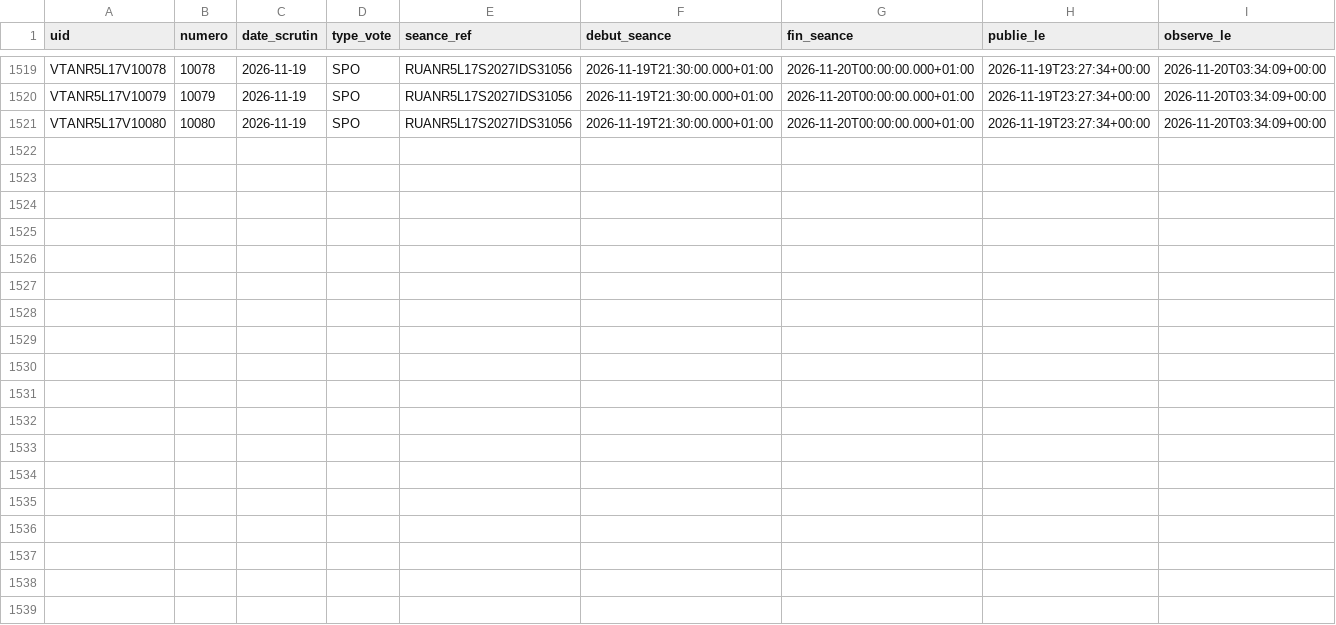
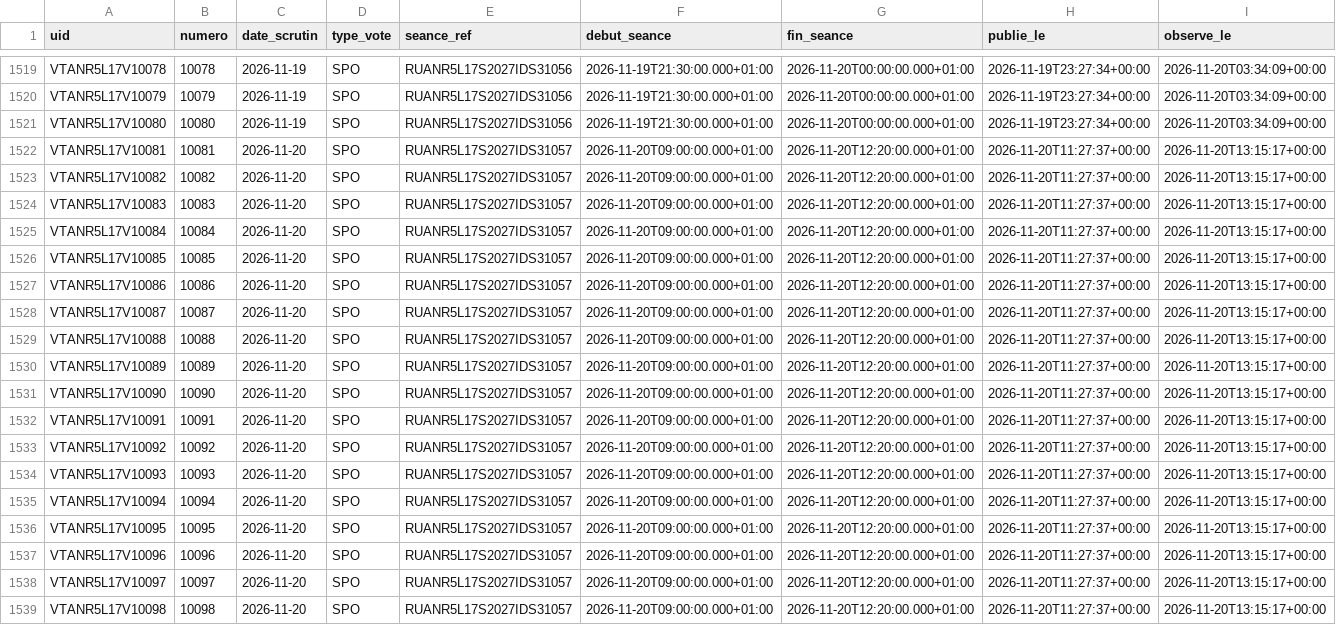
Before and after one commit to ijugarcia-pro/site-politique, a CSV file: data/mesures/delai_publication/scrutins.csv, drawn as a sheet; only a part is shown, gaps mark what is left out.

```diff
--- a/data/mesures/delai_publication/scrutins.csv
+++ b/data/mesures/delai_publication/scrutins.csv
@@ -1521 +1521,19 @@ VTANR5L17V10079,10079,2026-11-19,SPO,RUANR5L17S2027IDS31056,2026-11-19T21:30:00.
 VTANR5L17V10080,10080,2026-11-19,SPO,RUANR5L17S2027IDS31056,2026-11-19T21:30:00.000+01:00,2026-11-20T00:00:00.000+01:00,2026-11-19T23:27:34+00:00,2026-11-20T03:34:09+00:00
+VTANR5L17V10081,10081,2026-11-20,SPO,RUANR5L17S2027IDS31057,2026-11-20T09:00:00.000+01:00,2026-11-20T12:20:00.000+01:00,2026-11-20T11:27:37+00:00,2026-11-20T13:15:17+00:00
+VTANR5L17V10082,10082,2026-11-20,SPO,RUANR5L17S2027IDS31057,2026-11-20T09:00:00.000+01:00,2026-11-20T12:20:00.000+01:00,2026-11-20T11:27:37+00:00,2026-11-20T13:15:17+00:00
+VTANR5L17V10083,10083,2026-11-20,SPO,RUANR5L17S2027IDS31057,2026-11-20T09:00:00.000+01:00,2026-11-20T12:20:00.000+01:00,2026-11-20T11:27:37+00:00,2026-11-20T13:15:17+00:00
+VTANR5L17V10084,10084,2026-11-20,SPO,RUANR5L17S2027IDS31057,2026-11-20T09:00:00.000+01:00,2026-11-20T12:20:00.000+01:00,2026-11-20T11:27:37+00:00,2026-11-20T13:15:17+00:00
+VTANR5L17V10085,10085,2026-11-20,SPO,RUANR5L17S2027IDS31057,2026-11-20T09:00:00.000+01:00,2026-11-20T12:20:00.000+01:00,2026-11-20T11:27:37+00:00,2026-11-20T13:15:17+00:00
+VTANR5L17V10086,10086,2026-11-20,SPO,RUANR5L17S2027IDS31057,2026-11-20T09:00:00.000+01:00,2026-11-20T12:20:00.000+01:00,2026-11-20T11:27:37+00:00,2026-11-20T13:15:17+00:00
+VTANR5L17V10087,10087,2026-11-20,SPO,RUANR5L17S2027IDS31057,2026-11-20T09:00:00.000+01:00,2026-11-20T12:20:00.000+01:00,2026-11-20T11:27:37+00:00,2026-11-20T13:15:17+00:00
+VTANR5L17V10088,10088,2026-11-20,SPO,RUANR5L17S2027IDS31057,2026-11-20T09:00:00.000+01:00,2026-11-20T12:20:00.000+01:00,2026-11-20T11:27:37+00:00,2026-11-20T13:15:17+00:00
+VTANR5L17V10089,10089,2026-11-20,SPO,RUANR5L17S2027IDS31057,2026-11-20T09:00:00.000+01:00,2026-11-20T12:20:00.000+01:00,2026-11-20T11:27:37+00:00,2026-11-20T13:15:17+00:00
+VTANR5L17V10090,10090,2026-11-20,SPO,RUANR5L17S2027IDS31057,2026-11-20T09:00:00.000+01:00,2026-11-20T12:20:00.000+01:00,2026-11-20T11:27:37+00:00,2026-11-20T13:15:17+00:00
+VTANR5L17V10091,10091,2026-11-20,SPO,RUANR5L17S2027IDS31057,2026-11-20T09:00:00.000+01:00,2026-11-20T12:20:00.000+01:00,2026-11-20T11:27:37+00:00,2026-11-20T13:15:17+00:00
+VTANR5L17V10092,10092,2026-11-20,SPO,RUANR5L17S2027IDS31057,2026-11-20T09:00:00.000+01:00,2026-11-20T12:20:00.000+01:00,2026-11-20T11:27:37+00:00,2026-11-20T13:15:17+00:00
+VTANR5L17V10093,10093,2026-11-20,SPO,RUANR5L17S2027IDS31057,2026-11-20T09:00:00.000+01:00,2026-11-20T12:20:00.000+01:00,2026-11-20T11:27:37+00:00,2026-11-20T13:15:17+00:00
+VTANR5L17V10094,10094,2026-11-20,SPO,RUANR5L17S2027IDS31057,2026-11-20T09:00:00.000+01:00,2026-11-20T12:20:00.000+01:00,2026-11-20T11:27:37+00:00,2026-11-20T13:15:17+00:00
+VTANR5L17V10095,10095,2026-11-20,SPO,RUANR5L17S2027IDS31057,2026-11-20T09:00:00.000+01:00,2026-11-20T12:20:00.000+01:00,2026-11-20T11:27:37+00:00,2026-11-20T13:15:17+00:00
+VTANR5L17V10096,10096,2026-11-20,SPO,RUANR5L17S2027IDS31057,2026-11-20T09:00:00.000+01:00,2026-11-20T12:20:00.000+01:00,2026-11-20T11:27:37+00:00,2026-11-20T13:15:17+00:00
+VTANR5L17V10097,10097,2026-11-20,SPO,RUANR5L17S2027IDS31057,2026-11-20T09:00:00.000+01:00,2026-11-20T12:20:00.000+01:00,2026-11-20T11:27:37+00:00,2026-11-20T13:15:17+00:00
+VTANR5L17V10098,10098,2026-11-20,SPO,RUANR5L17S2027IDS31057,2026-11-20T09:00:00.000+01:00,2026-11-20T12:20:00.000+01:00,2026-11-20T11:27:37+00:00,2026-11-20T13:15:17+00:00
```
Also changed, not shown: data/mesures/delai_publication/versions.csv, 1 other file.
